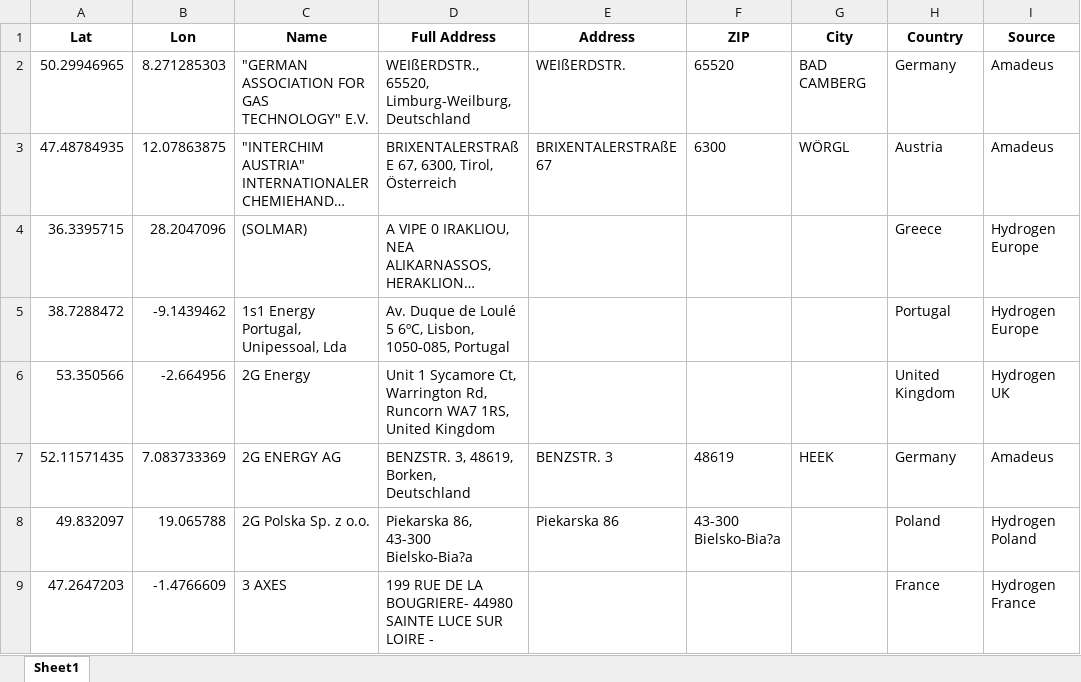
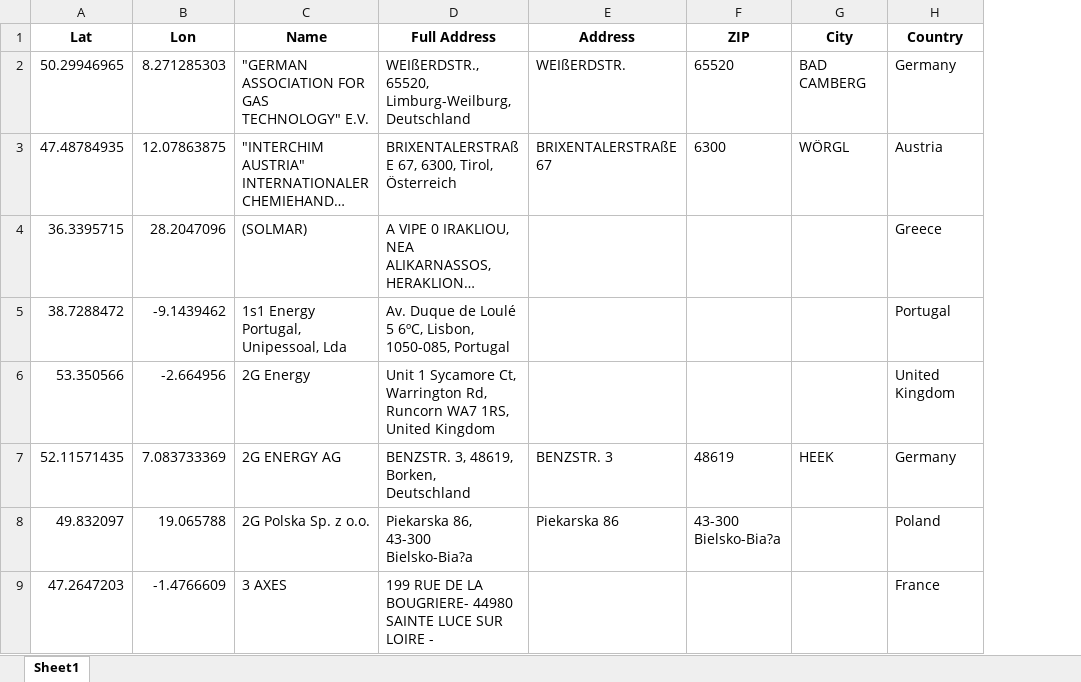
Before and after one commit to premstaller1/Masterarbeit, an Excel workbook: Centrality/data/locations_hydro_V10.xlsx, sheet Sheet1, drawn as a sheet; only a part is shown; long unchanged cells end in …; values as stored, in another font and other column widths than the file's, no borders; conditional formats not drawn; the diff names each change by its address in the sheet, - before the commit and + after, or states it on an @@ line.

```diff
--- a/Centrality/data/locations_hydro_V10.xlsx (sheet Sheet1)
+++ b/Centrality/data/locations_hydro_V10.xlsx (sheet Sheet1)
-column I (Source), rows 2-9: Amadeus | Amadeus | Hydrogen Europe | Hydrogen Europe | Hydrogen UK | Amadeus | Hydrogen Poland | Hydrogen France
```
Also changed, not shown: 10 other files.
